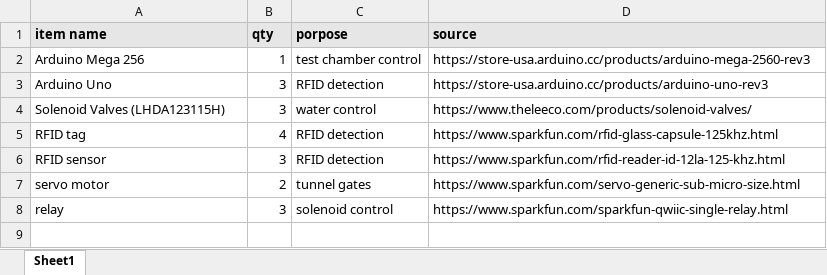
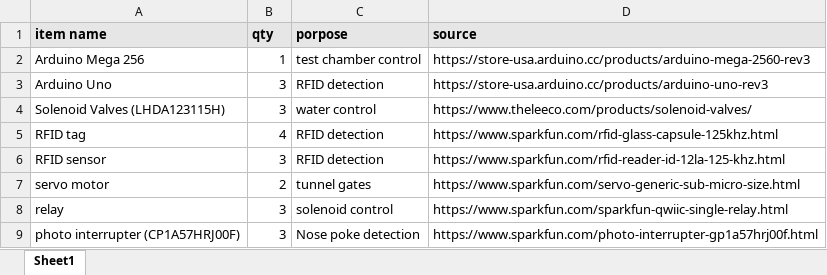
Before and after one commit to catthub/A-ceruleo-cortical-noradrenergic-pathway_3CSRTT, an Excel workbook: 3CSRTT setup/Hardwares.xlsx, sheet Sheet1, drawn as a sheet; values as stored, in another font and other column widths than the file's, no borders; the diff names each change by its address in the sheet, - before the commit and + after, or states it on an @@ line.

Commit message:
Add files via upload

```diff
--- a/3CSRTT setup/Hardwares.xlsx (sheet Sheet1)
+++ b/3CSRTT setup/Hardwares.xlsx (sheet Sheet1)
+row 9: photo interrupter (CP1A57HRJ00F) | 3 | Nose poke detection | https://www.sparkfun.com/photo-interrupter-gp1a57hrj00f.html
```
